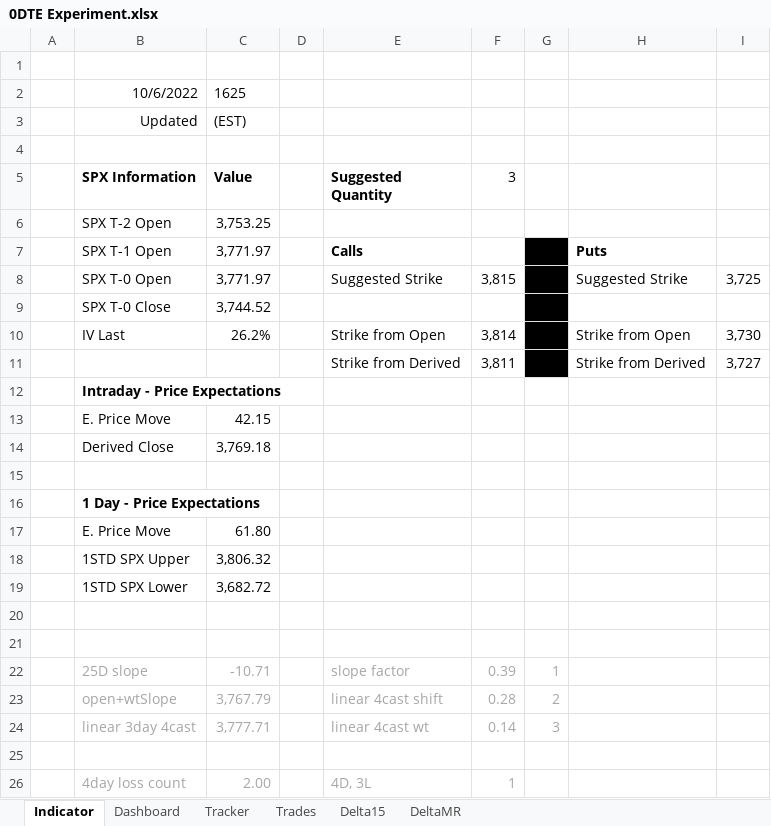
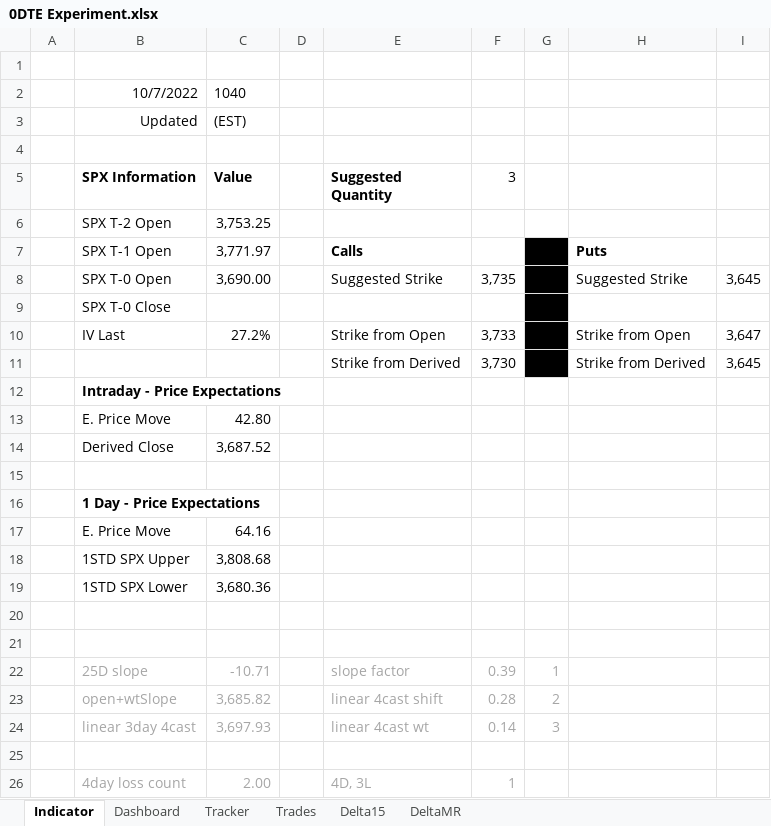
Before and after one commit to SimonisWrong/investingModels, an Excel workbook: 0DTE Experiment.xlsx, sheet Indicator, drawn as a sheet; only a part is shown; values as stored, in another font and other column widths than the file's, no borders; removed rows and columns are numbered as before the commit, all else as after; the diff names each change by its address in the sheet, - before the commit and + after, or states it on an @@ line.

```diff
--- a/0DTE Experiment.xlsx (sheet Indicator)
+++ b/0DTE Experiment.xlsx (sheet Indicator)
-row 2:  | 10/6/2022 | 1625
+row 2:  | 10/7/2022 | 1040
-C8 (Value): 3,771.97
+C8 (Value): 3,690.00
-F8 (3): 3,815
+F8 (3): 3,735
-I8: 3,725
+I8: 3,645
-C9 (Value): 3,744.52
+C9 (Value): (empty)
-C10 (Value): 26.2%
+C10 (Value): 27.2%
-F10 (3): 3,814
+F10 (3): 3,733
-I10: 3,730
+I10: 3,647
-F11 (3): 3,811
+F11 (3): 3,730
-I11: 3,727
+I11: 3,645
-C13 (Value): 42.15
+C13 (Value): 42.80
-C14 (Value): 3,769.18
+C14 (Value): 3,687.52
-C17 (Value): 61.80
+C17 (Value): 64.16
-C18 (Value): 3,806.32
+C18 (Value): 3,808.68
-C19 (Value): 3,682.72
+C19 (Value): 3,680.36
-C23 (Value): 3,767.79
+C23 (Value): 3,685.82
-C24 (Value): 3,777.71
+C24 (Value): 3,697.93
```
Also changed, not shown: sheet DeltaMR, sheet Delta15, sheet Trades, sheet Tracker, sheet Dashboard.
